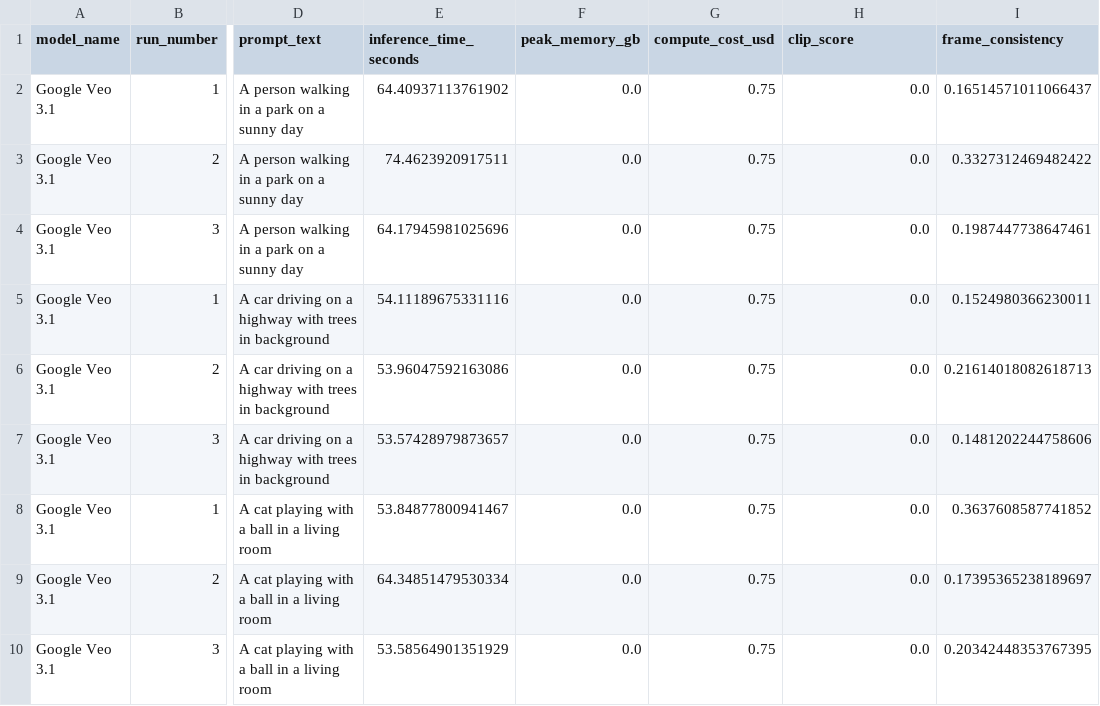
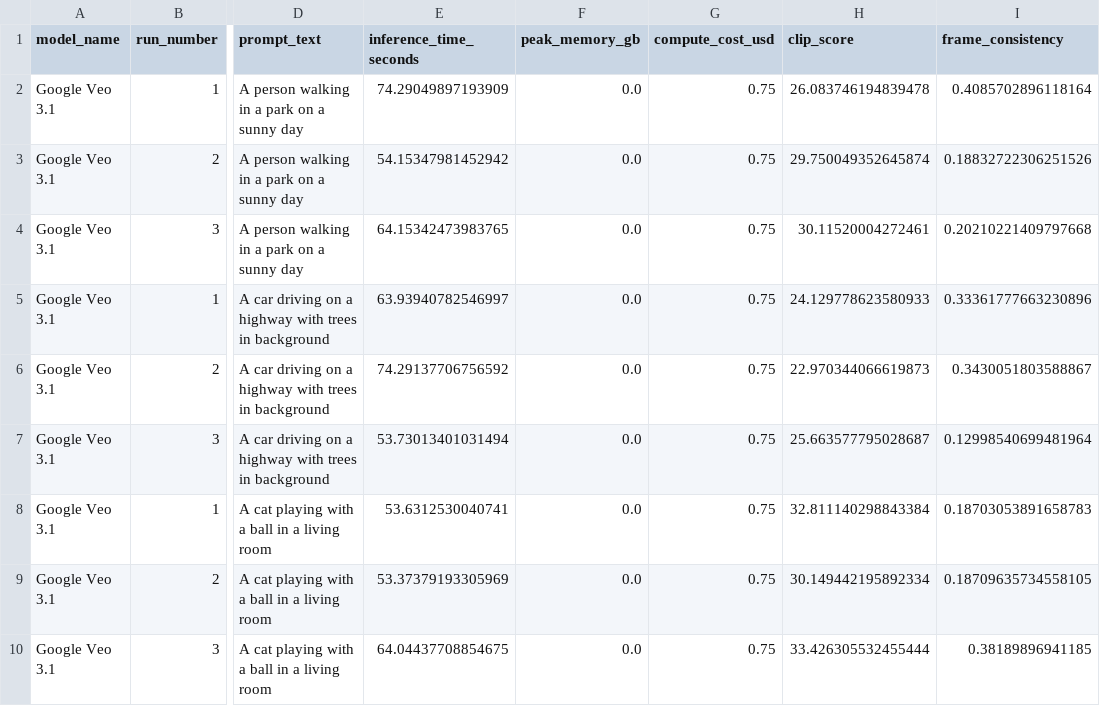
Before and after one commit to roangws/-Evaluating-Computational-Efficiency-in-Generative-AI-Video-Models, a CSV file: GoogleVeo/results_veo.csv, drawn as a sheet; only a part is shown, gaps mark what is left out; the diff names each change by its address in the sheet, - before the commit and + after, or states it on an @@ line.

Commit message:
Update README with comprehensive research findings and fix CLIP scores in GoogleVeo results

```diff
--- a/GoogleVeo/results_veo.csv
+++ b/GoogleVeo/results_veo.csv
-E2 (inference_time_seconds): 64.40937113761902
+E2 (inference_time_seconds): 74.29049897193909
-H2 (clip_score): 0.0
+H2 (clip_score): 26.083746194839478
-I2 (frame_consistency): 0.16514571011066437
+I2 (frame_consistency): 0.4085702896118164
-E3 (inference_time_seconds): 74.4623920917511
+E3 (inference_time_seconds): 54.15347981452942
-H3 (clip_score): 0.0
+H3 (clip_score): 29.750049352645874
-I3 (frame_consistency): 0.3327312469482422
+I3 (frame_consistency): 0.18832722306251526
-E4 (inference_time_seconds): 64.17945981025696
+E4 (inference_time_seconds): 64.15342473983765
-H4 (clip_score): 0.0
+H4 (clip_score): 30.11520004272461
-I4 (frame_consistency): 0.1987447738647461
+I4 (frame_consistency): 0.20210221409797668
-E5 (inference_time_seconds): 54.11189675331116
+E5 (inference_time_seconds): 63.93940782546997
-H5 (clip_score): 0.0
+H5 (clip_score): 24.129778623580933
-I5 (frame_consistency): 0.1524980366230011
+I5 (frame_consistency): 0.33361777663230896
-E6 (inference_time_seconds): 53.96047592163086
+E6 (inference_time_seconds): 74.29137706756592
-H6 (clip_score): 0.0
+H6 (clip_score): 22.970344066619873
-I6 (frame_consistency): 0.21614018082618713
+I6 (frame_consistency): 0.3430051803588867
-E7 (inference_time_seconds): 53.57428979873657
+E7 (inference_time_seconds): 53.73013401031494
-H7 (clip_score): 0.0
+H7 (clip_score): 25.663577795028687
-I7 (frame_consistency): 0.1481202244758606
+I7 (frame_consistency): 0.12998540699481964
-E8 (inference_time_seconds): 53.84877800941467
+E8 (inference_time_seconds): 53.6312530040741
-H8 (clip_score): 0.0
+H8 (clip_score): 32.811140298843384
-I8 (frame_consistency): 0.3637608587741852
+I8 (frame_consistency): 0.18703053891658783
-E9 (inference_time_seconds): 64.34851479530334
+E9 (inference_time_seconds): 53.37379193305969
-H9 (clip_score): 0.0
+H9 (clip_score): 30.149442195892334
-I9 (frame_consistency): 0.17395365238189697
+I9 (frame_consistency): 0.18709635734558105
-E10 (inference_time_seconds): 53.58564901351929
+E10 (inference_time_seconds): 64.04437708854675
-H10 (clip_score): 0.0
+H10 (clip_score): 33.426305532455444
-I10 (frame_consistency): 0.20342448353767395
+I10 (frame_consistency): 0.38189896941185
```
Also changed, not shown: 33 other files.
